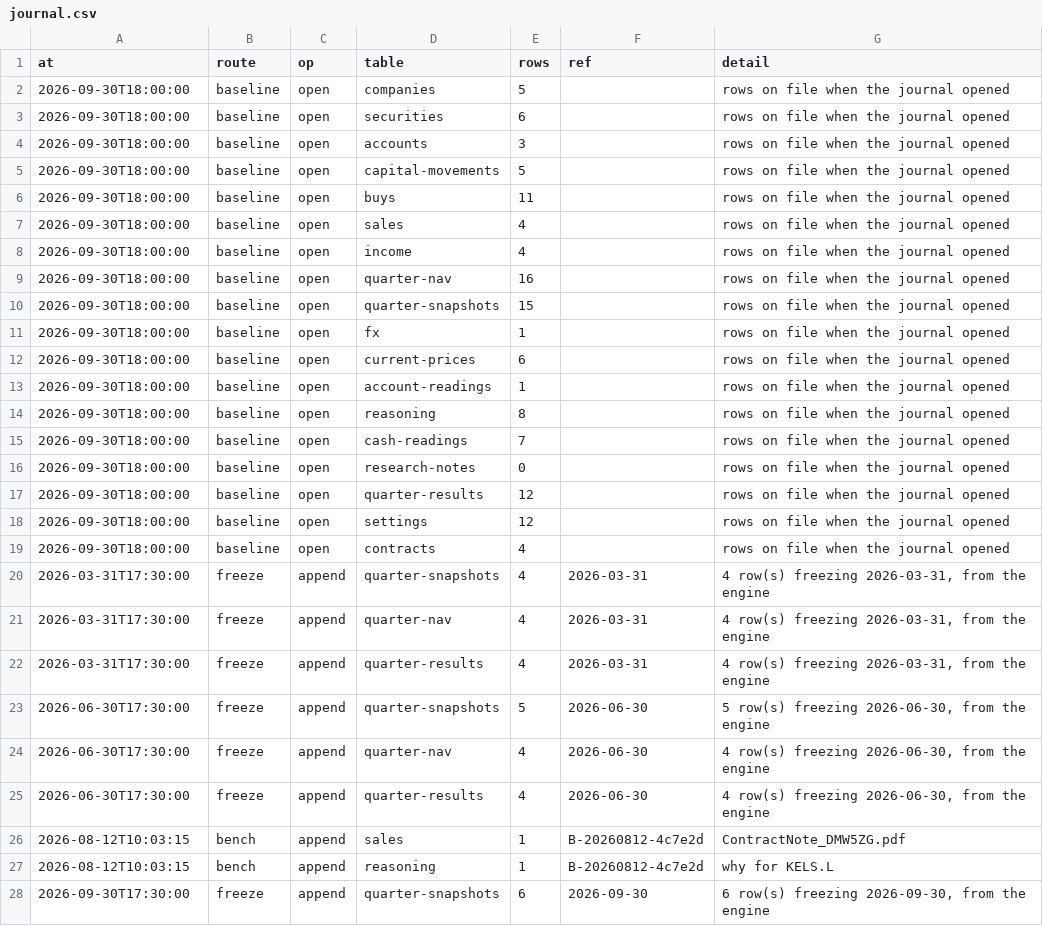
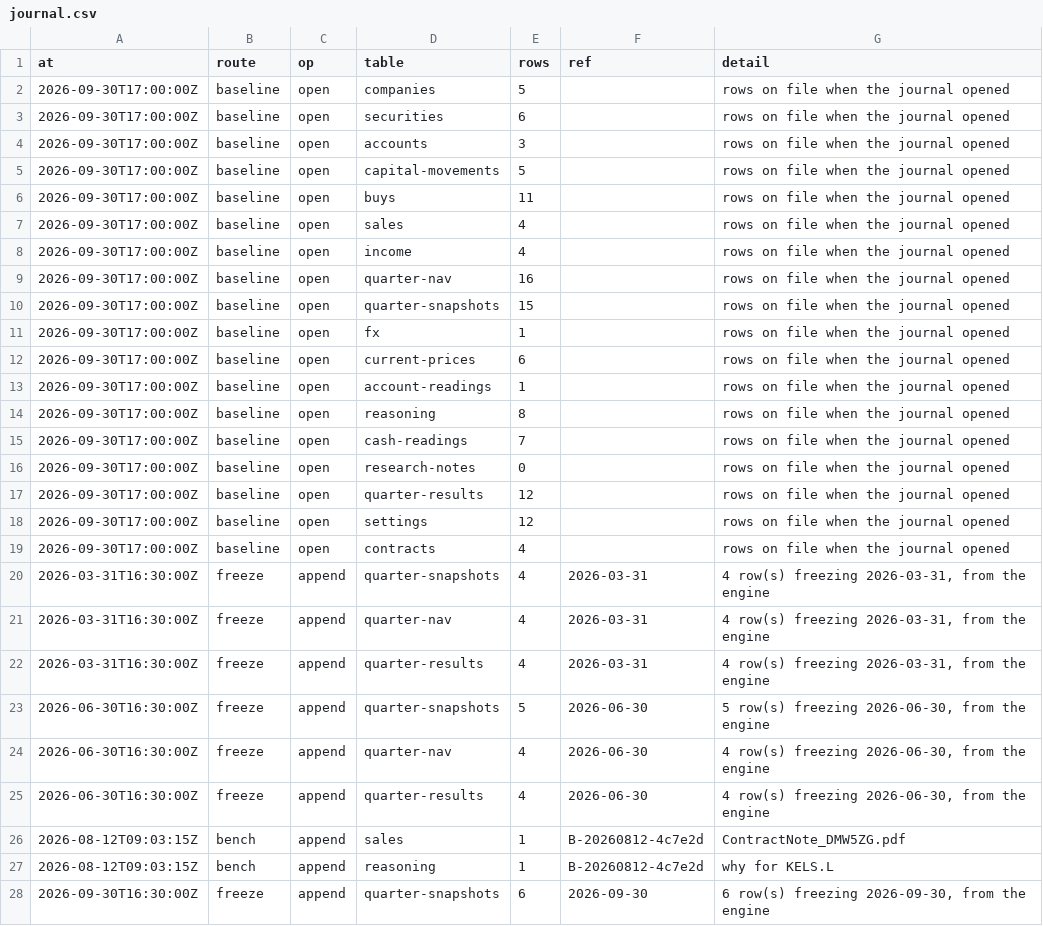
Before and after one commit to rgjhkybwwf-glitch/portfusion, a CSV file: src/portfusion/demo/store/journal.csv, drawn as a sheet; only a part is shown; the diff covers the shown part only.

```diff
--- a/src/portfusion/demo/store/journal.csv
+++ b/src/portfusion/demo/store/journal.csv
@@ -1,28 +1,28 @@
 at,route,op,table,rows,ref,detail
-2026-09-30T18:00:00,baseline,open,companies,5,,rows on file when the journal opened
-2026-09-30T18:00:00,baseline,open,securities,6,,rows on file when the journal opened
-2026-09-30T18:00:00,baseline,open,accounts,3,,rows on file when the journal opened
-2026-09-30T18:00:00,baseline,open,capital-movements,5,,rows on file when the journal opened
-2026-09-30T18:00:00,baseline,open,buys,11,,rows on file when the journal opened
-2026-09-30T18:00:00,baseline,open,sales,4,,rows on file when the journal opened
-2026-09-30T18:00:00,baseline,open,income,4,,rows on file when the journal opened
-2026-09-30T18:00:00,baseline,open,quarter-nav,16,,rows on file when the journal opened
-2026-09-30T18:00:00,baseline,open,quarter-snapshots,15,,rows on file when the journal opened
-2026-09-30T18:00:00,baseline,open,fx,1,,rows on file when the journal opened
-2026-09-30T18:00:00,baseline,open,current-prices,6,,rows on file when the journal opened
-2026-09-30T18:00:00,baseline,open,account-readings,1,,rows on file when the journal opened
-2026-09-30T18:00:00,baseline,open,reasoning,8,,rows on file when the journal opened
-2026-09-30T18:00:00,baseline,open,cash-readings,7,,rows on file when the journal opened
-2026-09-30T18:00:00,baseline,open,research-notes,0,,rows on file when the journal opened
-2026-09-30T18:00:00,baseline,open,quarter-results,12,,rows on file when the journal opened
-2026-09-30T18:00:00,baseline,open,settings,12,,rows on file when the journal opened
-2026-09-30T18:00:00,baseline,open,contracts,4,,rows on file when the journal opened
-2026-03-31T17:30:00,freeze,append,quarter-snapshots,4,2026-03-31,"4 row(s) freezing 2026-03-31, from the engine"
-2026-03-31T17:30:00,freeze,append,quarter-nav,4,2026-03-31,"4 row(s) freezing 2026-03-31, from the engine"
-2026-03-31T17:30:00,freeze,append,quarter-results,4,2026-03-31,"4 row(s) freezing 2026-03-31, from the engine"
-2026-06-30T17:30:00,freeze,append,quarter-snapshots,5,2026-06-30,"5 row(s) freezing 2026-06-30, from the engine"
-2026-06-30T17:30:00,freeze,append,quarter-nav,4,2026-06-30,"4 row(s) freezing 2026-06-30, from the engine"
-2026-06-30T17:30:00,freeze,append,quarter-results,4,2026-06-30,"4 row(s) freezing 2026-06-30, from the engine"
-2026-08-12T10:03:15,bench,append,sales,1,B-20260812-4c7e2d,ContractNote_DMW5ZG.pdf
-2026-08-12T10:03:15,bench,append,reasoning,1,B-20260812-4c7e2d,why for KELS.L
-2026-09-30T17:30:00,freeze,append,quarter-snapshots,6,2026-09-30,"6 row(s) freezing 2026-09-30, from the engine"
+2026-09-30T17:00:00Z,baseline,open,companies,5,,rows on file when the journal opened
+2026-09-30T17:00:00Z,baseline,open,securities,6,,rows on file when the journal opened
+2026-09-30T17:00:00Z,baseline,open,accounts,3,,rows on file when the journal opened
+2026-09-30T17:00:00Z,baseline,open,capital-movements,5,,rows on file when the journal opened
+2026-09-30T17:00:00Z,baseline,open,buys,11,,rows on file when the journal opened
+2026-09-30T17:00:00Z,baseline,open,sales,4,,rows on file when the journal opened
+2026-09-30T17:00:00Z,baseline,open,income,4,,rows on file when the journal opened
+2026-09-30T17:00:00Z,baseline,open,quarter-nav,16,,rows on file when the journal opened
+2026-09-30T17:00:00Z,baseline,open,quarter-snapshots,15,,rows on file when the journal opened
+2026-09-30T17:00:00Z,baseline,open,fx,1,,rows on file when the journal opened
+2026-09-30T17:00:00Z,baseline,open,current-prices,6,,rows on file when the journal opened
+2026-09-30T17:00:00Z,baseline,open,account-readings,1,,rows on file when the journal opened
+2026-09-30T17:00:00Z,baseline,open,reasoning,8,,rows on file when the journal opened
+2026-09-30T17:00:00Z,baseline,open,cash-readings,7,,rows on file when the journal opened
+2026-09-30T17:00:00Z,baseline,open,research-notes,0,,rows on file when the journal opened
+2026-09-30T17:00:00Z,baseline,open,quarter-results,12,,rows on file when the journal opened
+2026-09-30T17:00:00Z,baseline,open,settings,12,,rows on file when the journal opened
+2026-09-30T17:00:00Z,baseline,open,contracts,4,,rows on file when the journal opened
+2026-03-31T16:30:00Z,freeze,append,quarter-snapshots,4,2026-03-31,"4 row(s) freezing 2026-03-31, from the engine"
+2026-03-31T16:30:00Z,freeze,append,quarter-nav,4,2026-03-31,"4 row(s) freezing 2026-03-31, from the engine"
+2026-03-31T16:30:00Z,freeze,append,quarter-results,4,2026-03-31,"4 row(s) freezing 2026-03-31, from the engine"
+2026-06-30T16:30:00Z,freeze,append,quarter-snapshots,5,2026-06-30,"5 row(s) freezing 2026-06-30, from the engine"
+2026-06-30T16:30:00Z,freeze,append,quarter-nav,4,2026-06-30,"4 row(s) freezing 2026-06-30, from the engine"
+2026-06-30T16:30:00Z,freeze,append,quarter-results,4,2026-06-30,"4 row(s) freezing 2026-06-30, from the engine"
+2026-08-12T09:03:15Z,bench,append,sales,1,B-20260812-4c7e2d,ContractNote_DMW5ZG.pdf
+2026-08-12T09:03:15Z,bench,append,reasoning,1,B-20260812-4c7e2d,why for KELS.L
+2026-09-30T16:30:00Z,freeze,append,quarter-snapshots,6,2026-09-30,"6 row(s) freezing 2026-09-30, from the engine"
```
Also changed, not shown: 3 edited cells elsewhere in this file, src/portfusion/demo/store/price-history.csv, 11 other files.
